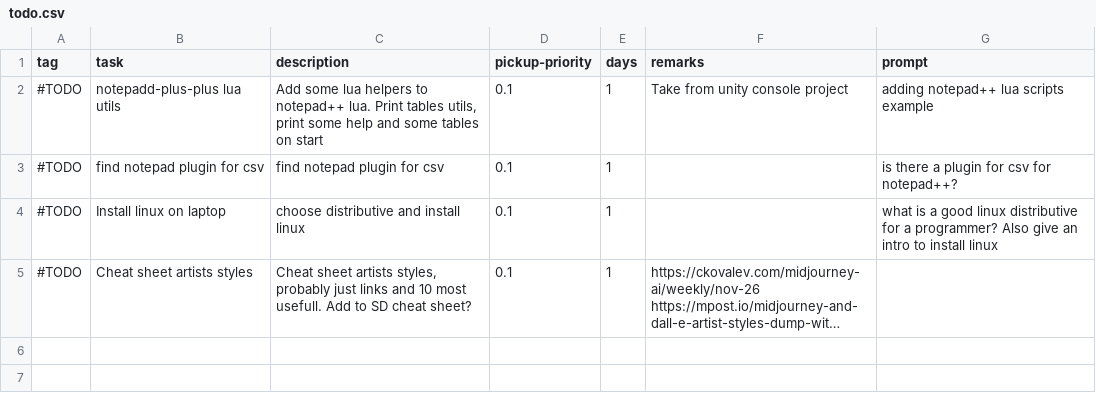
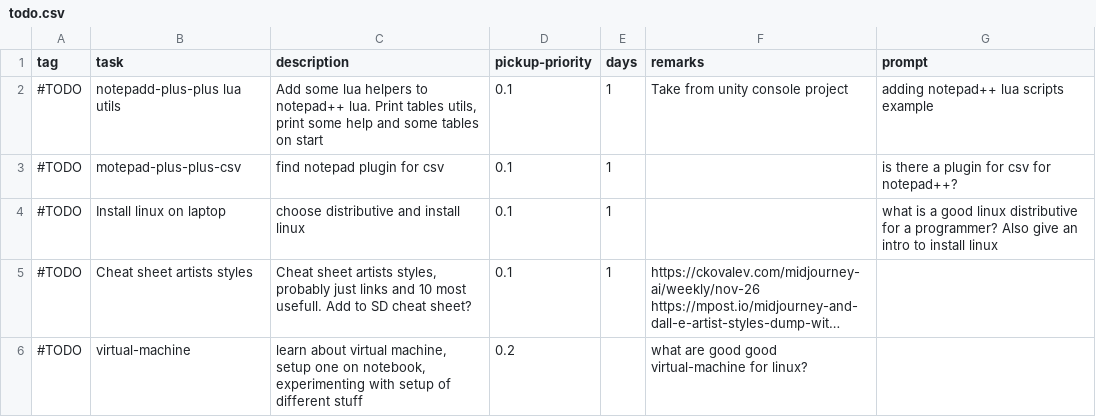
Before and after one commit to cholushkin/week-organizer, a CSV file: tasks/todo.csv, drawn as a sheet; long unchanged cells end in …; the diff names each change by its address in the sheet, - before the commit and + after, or states it on an @@ line.

```diff
--- a/tasks/todo.csv
+++ b/tasks/todo.csv
-B3 (task): find notepad plugin for csv
+B3 (task): motepad-plus-plus-csv
+row 6: #TODO | virtual-machine | learn about virtual machine, setup one on notebook, experimenting with setup of different stuff | 0.2 |  | what are good good virtual-machine for linux?
```
Also changed, not shown: 3 other files.
